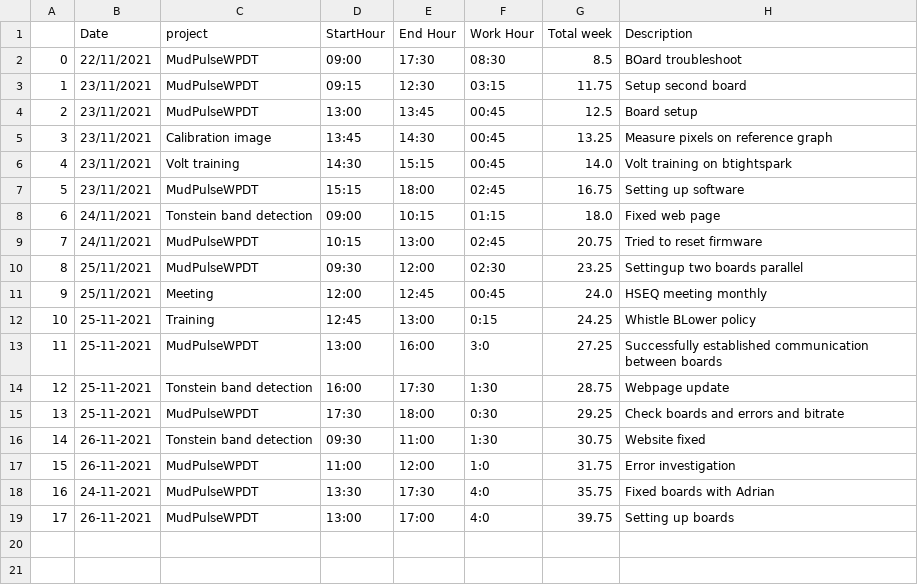
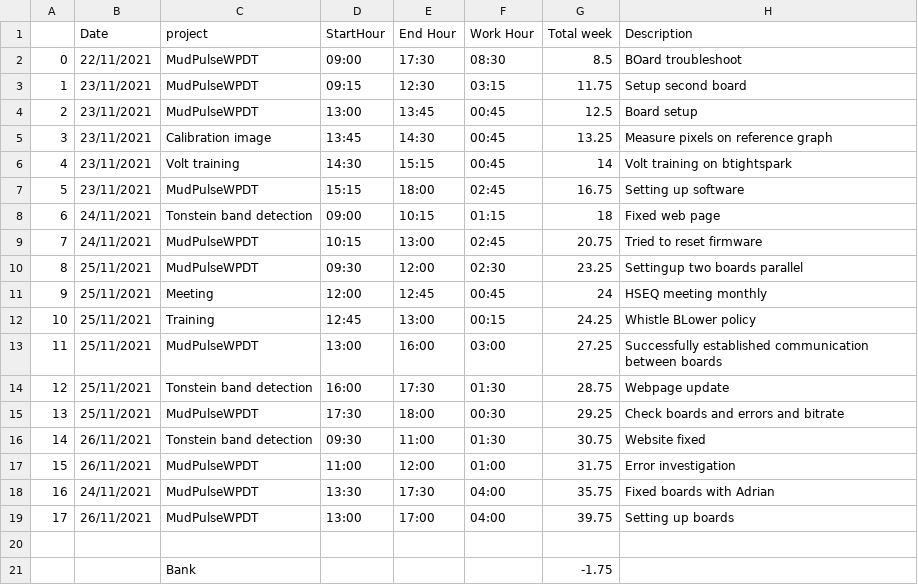
Before and after one commit to imtarit/WorkLog, a CSV file: 2021_11_22.csv, drawn as a sheet.

```diff
--- a/2021_11_22.csv
+++ b/2021_11_22.csv
@@ -5,15 +5,17 @@
 3,23/11/2021,Calibration image,13:45,14:30,00:45,13.25,Measure pixels on reference graph
-4,23/11/2021,Volt training,14:30,15:15,00:45,14.0,Volt training on btightspark
+4,23/11/2021,Volt training,14:30,15:15,00:45,14,Volt training on btightspark
 5,23/11/2021,MudPulseWPDT,15:15,18:00,02:45,16.75,Setting up software
-6,24/11/2021,Tonstein band detection,09:00,10:15,01:15,18.0,Fixed web page
+6,24/11/2021,Tonstein band detection,09:00,10:15,01:15,18,Fixed web page
 7,24/11/2021,MudPulseWPDT,10:15,13:00,02:45,20.75,Tried to reset firmware
 8,25/11/2021,MudPulseWPDT,09:30,12:00,02:30,23.25,Settingup two boards parallel
-9,25/11/2021,Meeting,12:00,12:45,00:45,24.0,HSEQ meeting monthly
-10,25-11-2021,Training,12:45,13:00,0:15,24.25,Whistle BLower policy
-11,25-11-2021,MudPulseWPDT,13:00,16:00,3:0,27.25,Successfully established communication between boards
-12,25-11-2021,Tonstein band detection,16:00,17:30,1:30,28.75,Webpage update
-13,25-11-2021,MudPulseWPDT,17:30,18:00,0:30,29.25,Check boards and errors and bitrate
-14,26-11-2021,Tonstein band detection,09:30,11:00,1:30,30.75,Website fixed
-15,26-11-2021,MudPulseWPDT,11:00,12:00,1:0,31.75,Error investigation
-16,24-11-2021,MudPulseWPDT,13:30,17:30,4:0,35.75,Fixed boards with Adrian
-17,26-11-2021,MudPulseWPDT,13:00,17:00,4:0,39.75,Setting up boards
+9,25/11/2021,Meeting,12:00,12:45,00:45,24,HSEQ meeting monthly
+10,25/11/2021,Training,12:45,13:00,00:15,24.25,Whistle BLower policy
+11,25/11/2021,MudPulseWPDT,13:00,16:00,03:00,27.25,Successfully established communication between boards
+12,25/11/2021,Tonstein band detection,16:00,17:30,01:30,28.75,Webpage update
+13,25/11/2021,MudPulseWPDT,17:30,18:00,00:30,29.25,Check boards and errors and bitrate
+14,26/11/2021,Tonstein band detection,09:30,11:00,01:30,30.75,Website fixed
+15,26/11/2021,MudPulseWPDT,11:00,12:00,01:00,31.75,Error investigation
+16,24/11/2021,MudPulseWPDT,13:30,17:30,04:00,35.75,Fixed boards with Adrian
+17,26/11/2021,MudPulseWPDT,13:00,17:00,04:00,39.75,Setting up boards
+,,,,,,,
+,,Bank,,,,-1.75,
```
Also changed, not shown: 2021_11_15.csv, 1 other file.
